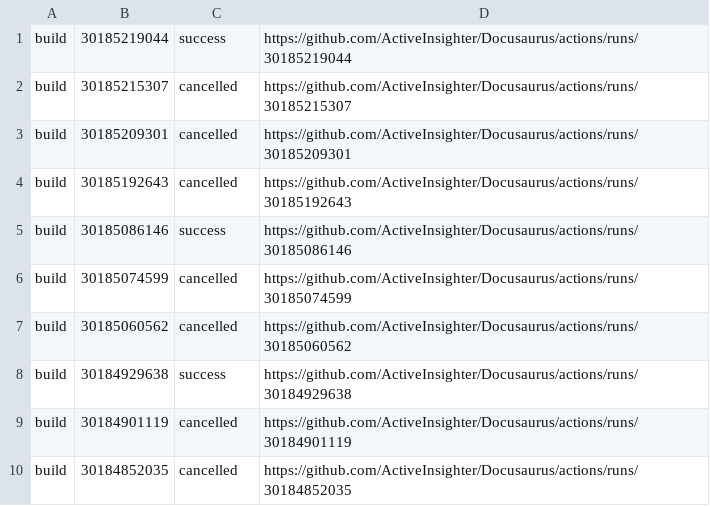
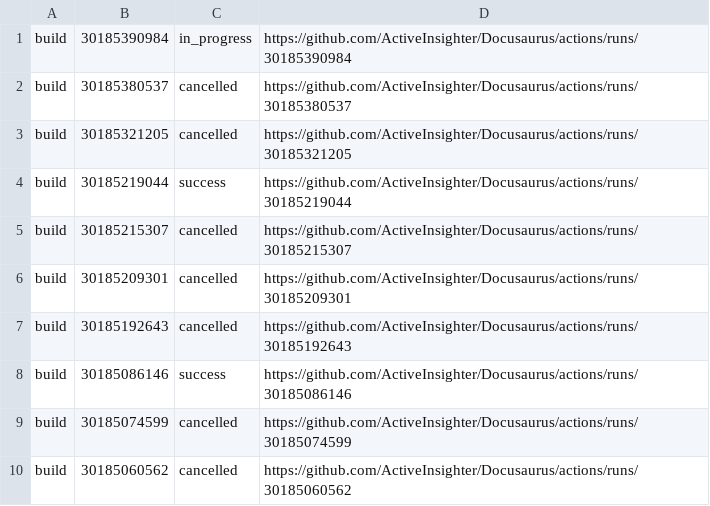
Before and after one commit to ActiveInsighter/Docusaurus, a TSV file: .github/workflow-runs/recent-runs.tsv, drawn as a sheet; removed rows and columns are numbered as before the commit, all else as after; the diff names each change by its address in the sheet, - before the commit and + after, or states it on an @@ line.

```diff
--- a/.github/workflow-runs/recent-runs.tsv
+++ b/.github/workflow-runs/recent-runs.tsv
+row 1: build | 30185390984 | in_progress | https://github.com/ActiveInsighter/Docusaurus/actions/runs/30185390984
+row 2: build | 30185380537 | cancelled | https://github.com/ActiveInsighter/Docusaurus/actions/runs/30185380537
+row 3: build | 30185321205 | cancelled | https://github.com/ActiveInsighter/Docusaurus/actions/runs/30185321205
-row 8: build | 30184929638 | success | https://github.com/ActiveInsighter/Docusaurus/actions/runs/30184929638
-row 9: build | 30184901119 | cancelled | https://github.com/ActiveInsighter/Docusaurus/actions/runs/30184901119
-row 10: build | 30184852035 | cancelled | https://github.com/ActiveInsighter/Docusaurus/actions/runs/30184852035
```
Also changed, not shown: 16 other files.
